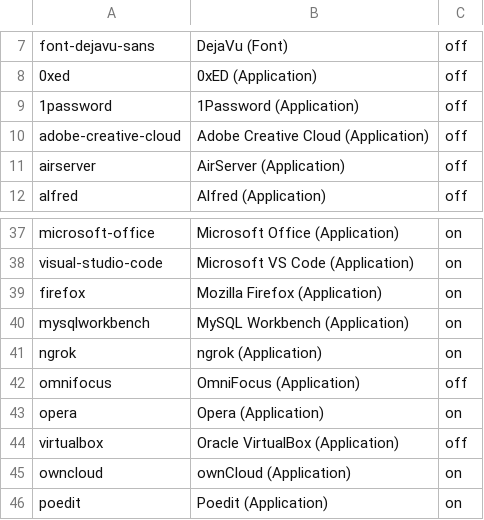
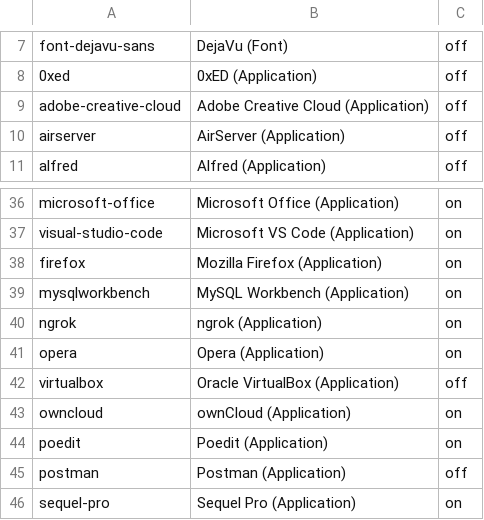
Before and after one commit to eXolnet/exolnet-macos-toolbox, a CSV file: data/preferences/applications.csv, drawn as a sheet; only a part is shown, gaps mark what is left out; the shorter side is filled out with more unchanged rows; the diff names each change by its address in the sheet, - before the commit and + after, or states it on an @@ line.

Commit message:
Remove 1password and omnifocus as they do not install the right version

```diff
--- a/data/preferences/applications.csv
+++ b/data/preferences/applications.csv
-row 9: 1password | 1Password (Application) | off
-row 42: omnifocus | OmniFocus (Application) | off
```
